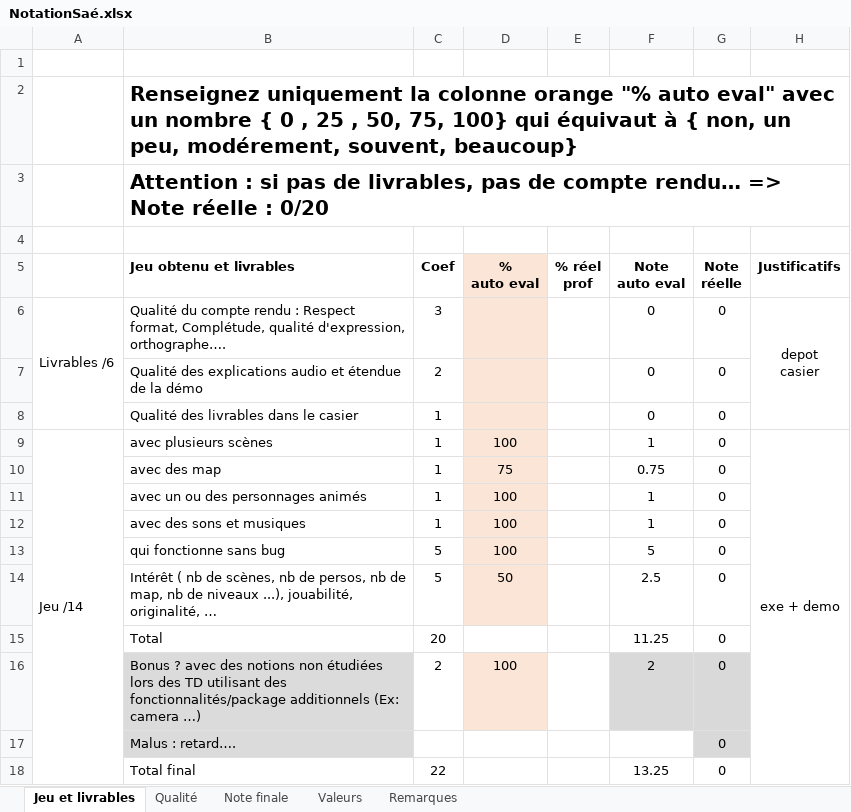
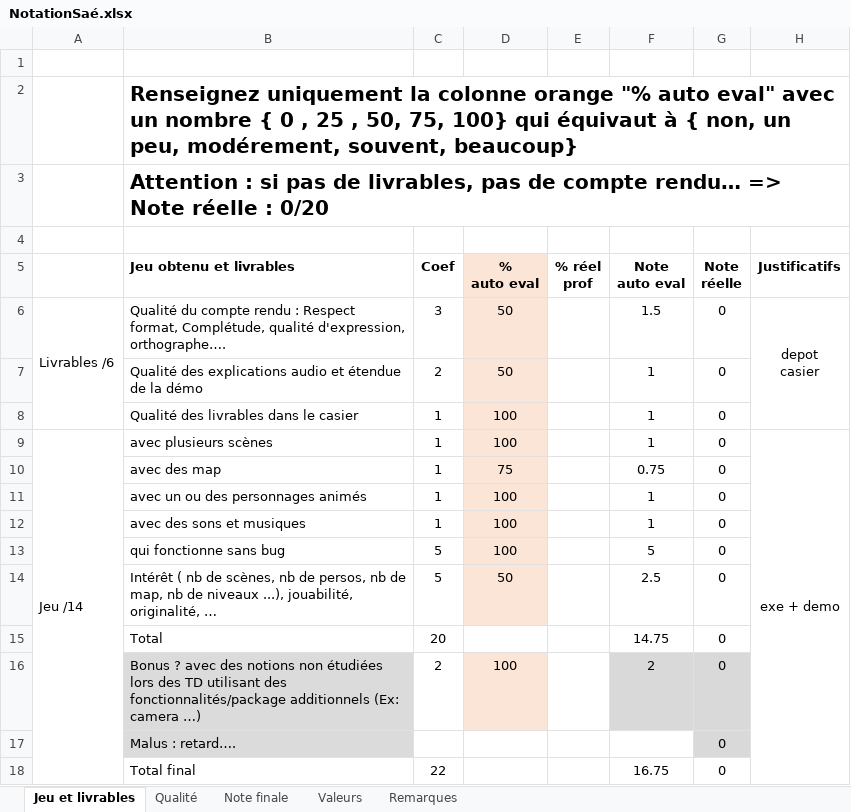
Before and after one commit to EmericSauthier/SAE_DEV_TEST, an Excel workbook: DOC/NotationSaé.xlsx, sheet Jeu et livrables, drawn as a sheet; values as stored, in another font and other column widths than the file's, no borders; the diff names each change by its address in the sheet, - before the commit and + after, or states it on an @@ line.

Commit message:
Notation

```diff
--- a/DOC/NotationSaé.xlsx (sheet Jeu et livrables)
+++ b/DOC/NotationSaé.xlsx (sheet Jeu et livrables)
-D6:D7 (% auto eval): (empty)
+D6:D7 (% auto eval): 50
-F6 (Note auto eval): 0
+F6 (Note auto eval): 1.5
-F7:F8 (Note auto eval): 0
+F7:F8 (Note auto eval): 1
-D8 (% auto eval): (empty)
+D8 (% auto eval): 100
-F15 (Note auto eval): 11.25
+F15 (Note auto eval): 14.75
-F18 (Note auto eval): 13.25
+F18 (Note auto eval): 16.75
```
Also changed, not shown: sheet Note finale, sheet Qualité.
